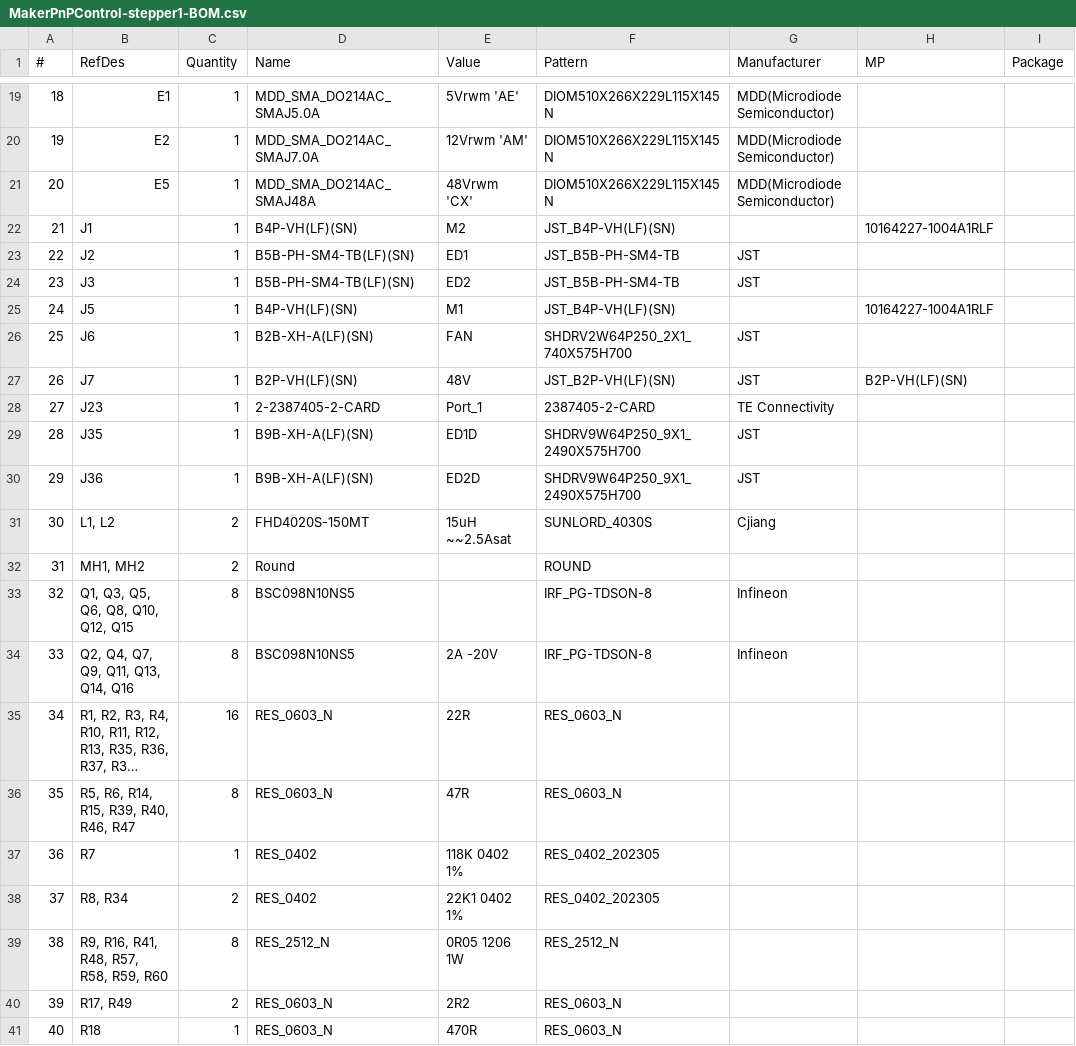
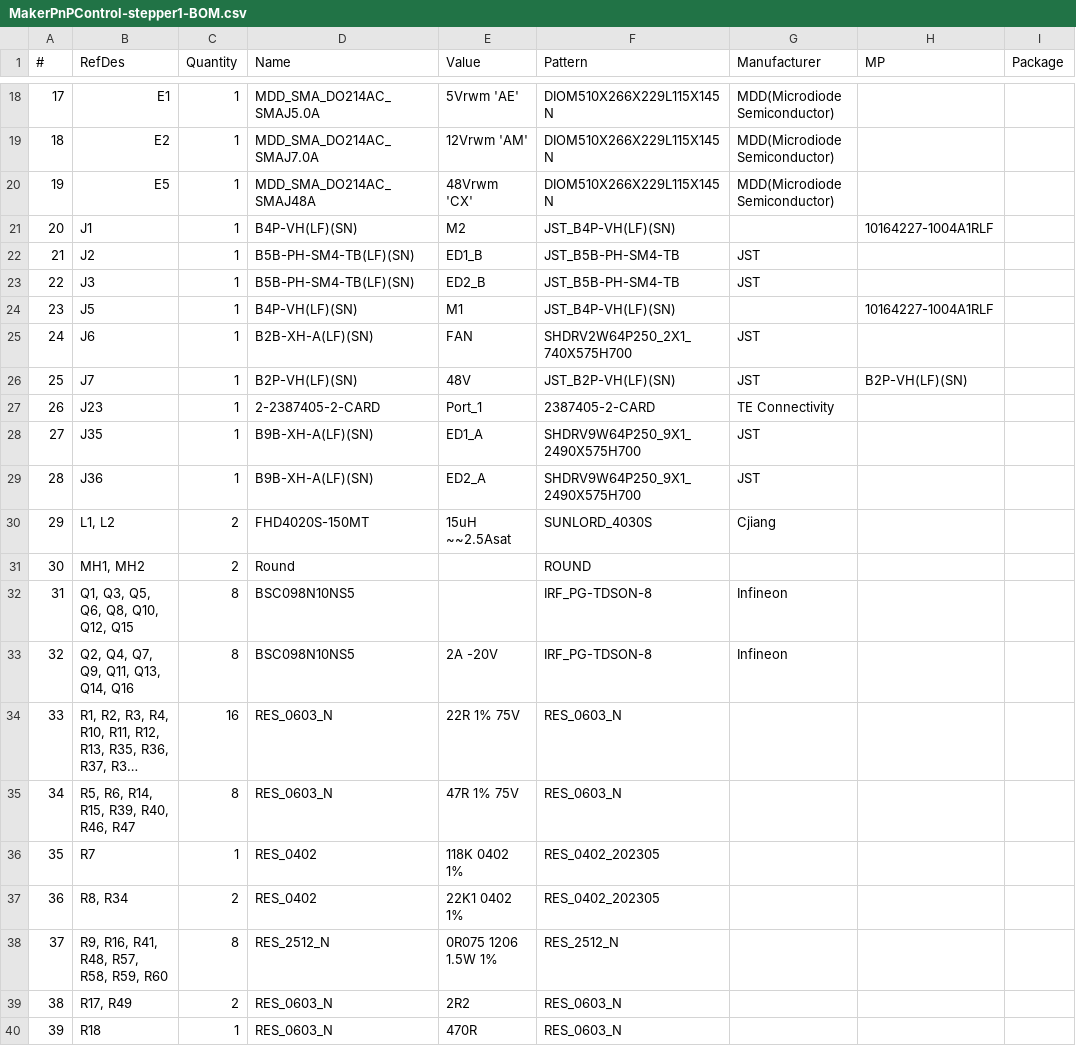
Before and after one commit to MakerPnP/makerpnp-control-board, a CSV file: PCBs/expansion-stepper1/Export/PCB/MakerPnPControl-stepper1-BOM.csv, drawn as a sheet; only a part is shown, gaps mark what is left out; long unchanged cells end in …; addresses are those after the commit; the diff covers the shown part only; the diff names each change by its address in the sheet, - before the commit and + after, or states it on an @@ line.

```diff
--- a/PCBs/expansion-stepper1/Export/PCB/MakerPnPControl-stepper1-BOM.csv
+++ b/PCBs/expansion-stepper1/Export/PCB/MakerPnPControl-stepper1-BOM.csv
@@ column A (#) renumbered between rows 7 and 51 @@
-E22 (Value): ED1
+E22 (Value): ED1_B
-E23 (Value): ED2
+E23 (Value): ED2_B
-E28 (Value): ED1D
+E28 (Value): ED1_A
-E29 (Value): ED2D
+E29 (Value): ED2_A
-E34 (Value): 22R
+E34 (Value): 22R 1% 75V
-E35 (Value): 47R
+E35 (Value): 47R 1% 75V
-E38 (Value): 0R05 1206 1W
+E38 (Value): 0R075 1206 1.5W 1%
```
Also changed, not shown: 1 added row, 2 removed rows and 13 edited cells elsewhere in this file, PCBs/expansion-stepper1/Export/PCB/MakerPnPControl-stepper1-PnP.csv, global-substitutions.csv, 11 other files.
